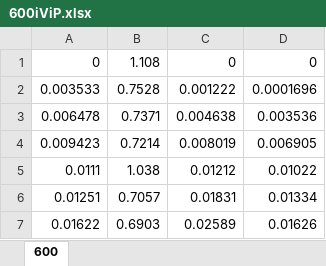
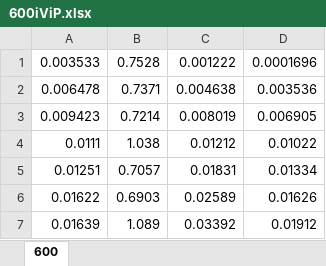
Before and after one commit to mstockha/SOFC, an Excel workbook: Updated SOFC Fitting/600iViP.xlsx, sheet 600, drawn as a sheet; only a part is shown; the shorter side is filled out with more unchanged rows; values as stored, in another font and other column widths than the file's, no borders; the diff names each change by its address in the sheet, - before the commit and + after, or states it on an @@ line.

```diff
--- a/Updated SOFC Fitting/600iViP.xlsx (sheet 600)
+++ b/Updated SOFC Fitting/600iViP.xlsx (sheet 600)
-row 1: 0 | 1.108 | 0 | 0
```
Also changed, not shown: Updated SOFC Fitting/650iViP.xlsx, Updated SOFC Fitting/700iViP.xlsx, 10 other files.
